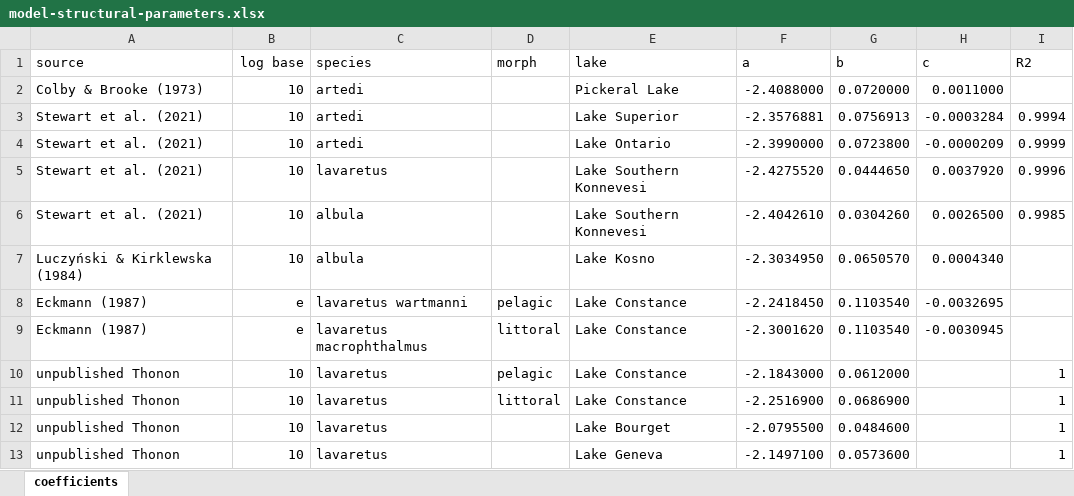
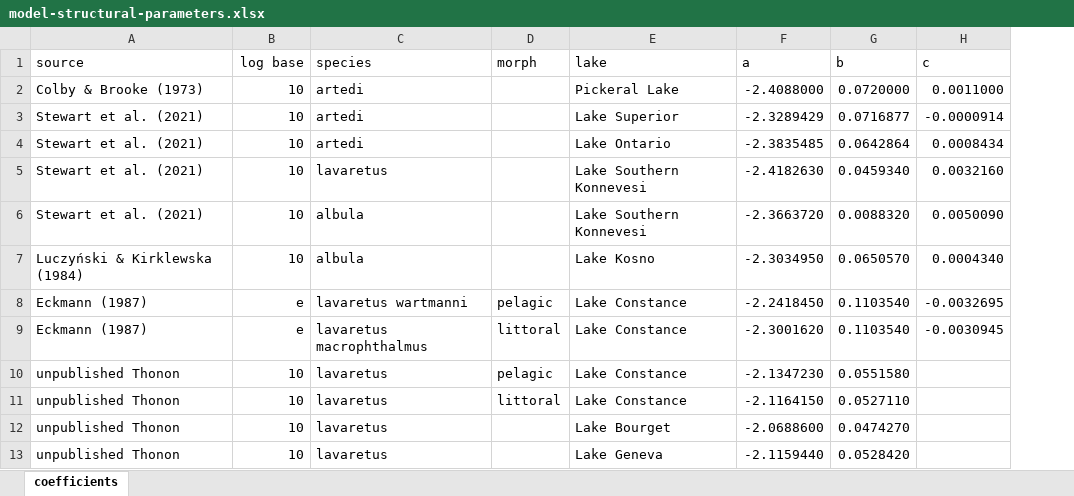
Before and after one commit to taylorstewart/Stewart-et-al-2024---Coregonine-Embryo-Modeling, an Excel workbook: data/model-structural-parameters.xlsx, sheet coefficients, drawn as a sheet; values as stored, in another font and other column widths than the file's, no borders; the diff names each change by its address in the sheet, - before the commit and + after, or states it on an @@ line.

```diff
--- a/data/model-structural-parameters.xlsx (sheet coefficients)
+++ b/data/model-structural-parameters.xlsx (sheet coefficients)
-column I (R2), rows 3-13: 0.9994 | 0.9999 | 0.9996 | 0.9985 |  |  |  | 1 | 1 | 1 | 1
-F3 (a): -2.3576881
+F3 (a): -2.3289429
-G3 (b): 0.0756913
+G3 (b): 0.0716877
-H3 (c): -0.0003284
+H3 (c): -0.0000914
-F4 (a): -2.3990000
+F4 (a): -2.3835485
-G4 (b): 0.0723800
+G4 (b): 0.0642864
-H4 (c): -0.0000209
+H4 (c): 0.0008434
-F5 (a): -2.4275520
+F5 (a): -2.4182630
-G5 (b): 0.0444650
+G5 (b): 0.0459340
-H5 (c): 0.0037920
+H5 (c): 0.0032160
-F6 (a): -2.4042610
+F6 (a): -2.3663720
-G6 (b): 0.0304260
+G6 (b): 0.0088320
-H6 (c): 0.0026500
+H6 (c): 0.0050090
-F10 (a): -2.1843000
+F10 (a): -2.1347230
-G10 (b): 0.0612000
+G10 (b): 0.0551580
-F11 (a): -2.2516900
+F11 (a): -2.1164150
-G11 (b): 0.0686900
+G11 (b): 0.0527110
-F12 (a): -2.0795500
+F12 (a): -2.0688600
-G12 (b): 0.0484600
+G12 (b): 0.0474270
-F13 (a): -2.1497100
+F13 (a): -2.1159440
-G13 (b): 0.0573600
+G13 (b): 0.0528420
```
Also changed, not shown: data/lake-superior-apostle-islands/lake-superior-apostle-islands-larval-lengths.xlsx, 14 other files.
